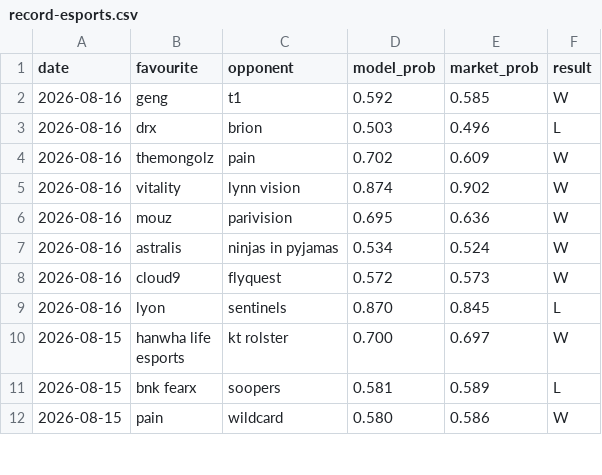
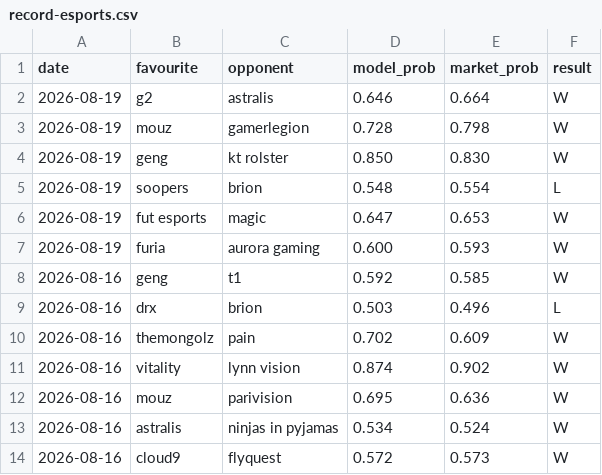
Before and after one commit to Altora-Analytics/altora-analytics, a CSV file: record-esports.csv, drawn as a sheet; only a part is shown; the shorter side is filled out with more unchanged rows.

Commit message:
daily record update 2026-08-20

```diff
--- a/record-esports.csv
+++ b/record-esports.csv
@@ -1,2 +1,8 @@
 date,favourite,opponent,model_prob,market_prob,result
+2026-08-19,g2,astralis,0.646,0.664,W
+2026-08-19,mouz,gamerlegion,0.728,0.798,W
+2026-08-19,geng,kt rolster,0.850,0.830,W
+2026-08-19,soopers,brion,0.548,0.554,L
+2026-08-19,fut esports,magic,0.647,0.653,W
+2026-08-19,furia,aurora gaming,0.600,0.593,W
 2026-08-16,geng,t1,0.592,0.585,W
```
Also changed, not shown: 10 other files.
